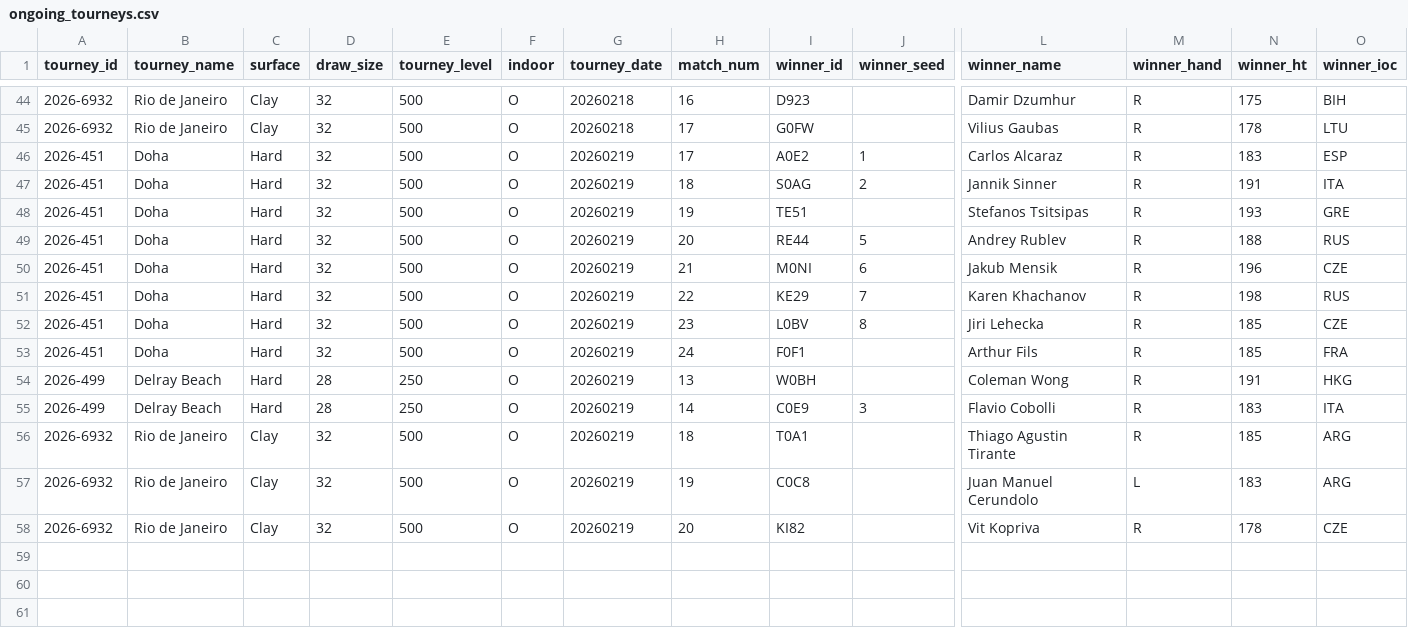
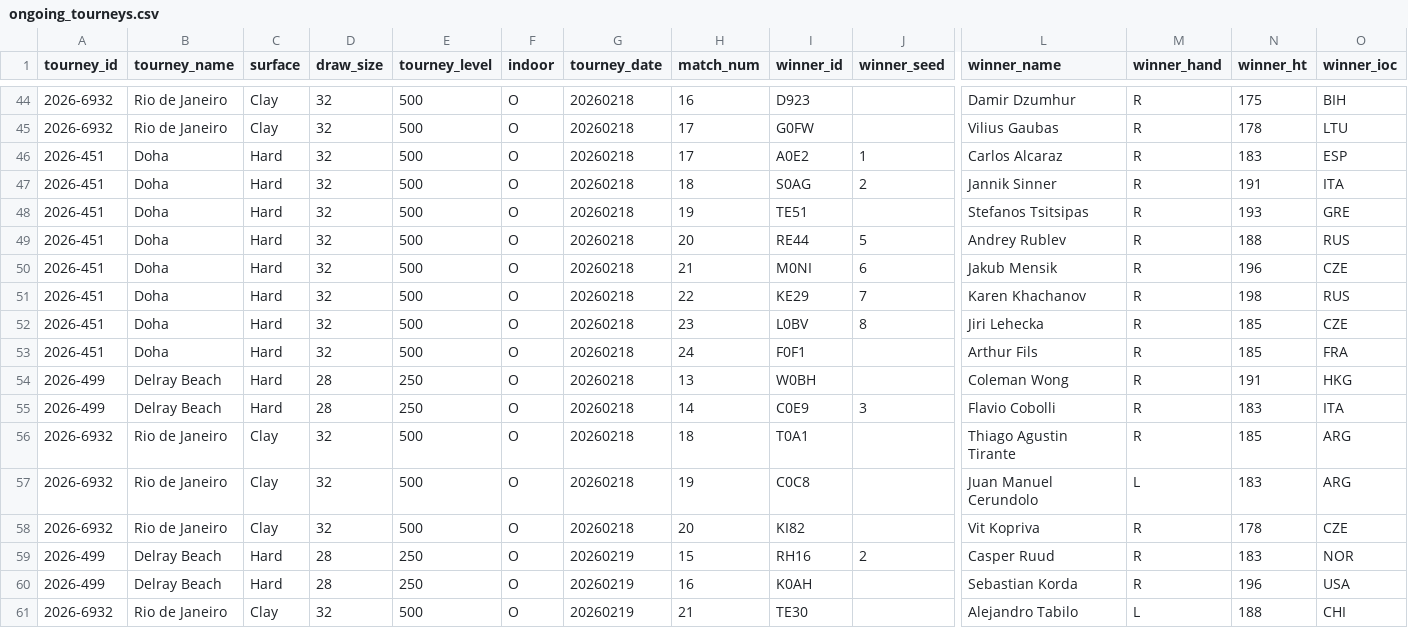
Before and after one commit to Tennismylife/TML-Website, a CSV file: data/ongoing_tourneys.csv, drawn as a sheet; only a part is shown, gaps mark what is left out; rows hold the shown columns only; the diff names each change by its address in the sheet, - before the commit and + after, or states it on an @@ line.

Commit message:
Update ongoing_tourneys.csv

```diff
--- a/data/ongoing_tourneys.csv
+++ b/data/ongoing_tourneys.csv
-G46:G58 (tourney_date): 20260219
+G46:G58 (tourney_date): 20260218
+row 59: 2026-499 | Delray Beach | Hard | 28 | 250 | O | 20260219 | 15 | RH16 | 2 | Casper Ruud | R | 183 | NOR
+row 60: 2026-499 | Delray Beach | Hard | 28 | 250 | O | 20260219 | 16 | K0AH |  | Sebastian Korda | R | 196 | USA
+row 61: 2026-6932 | Rio de Janeiro | Clay | 32 | 500 | O | 20260219 | 21 | TE30 |  | Alejandro Tabilo | L | 188 | CHI
```
